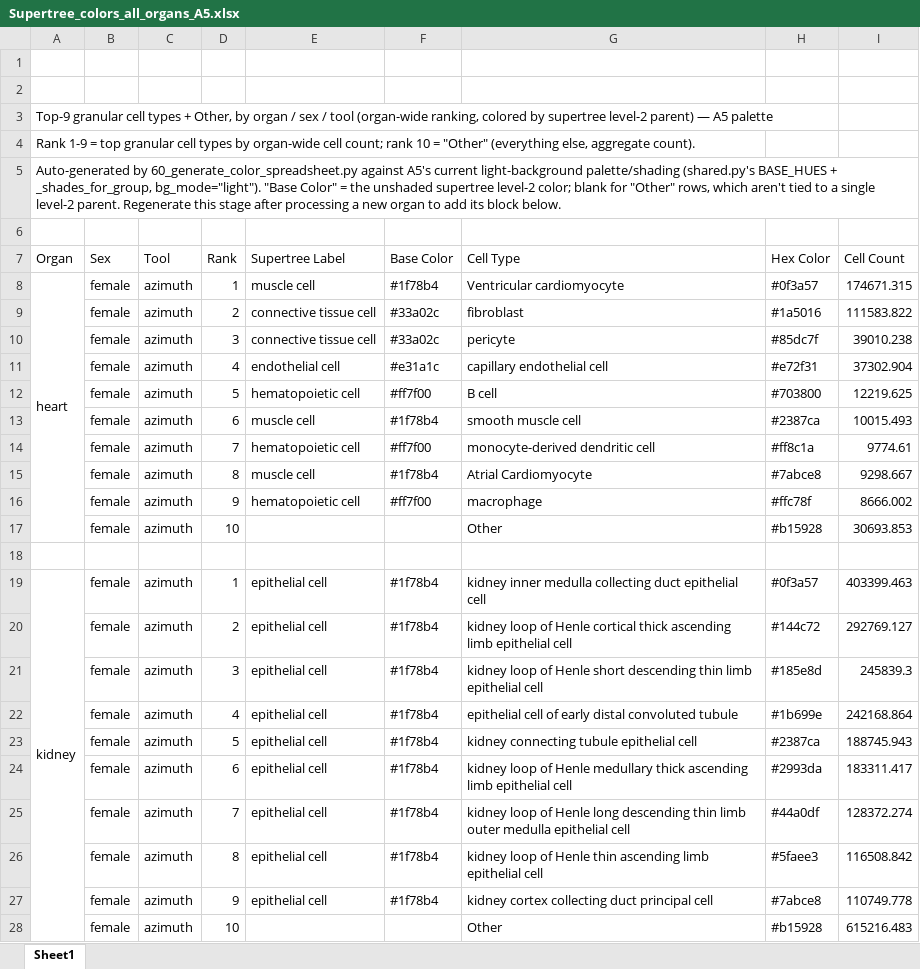
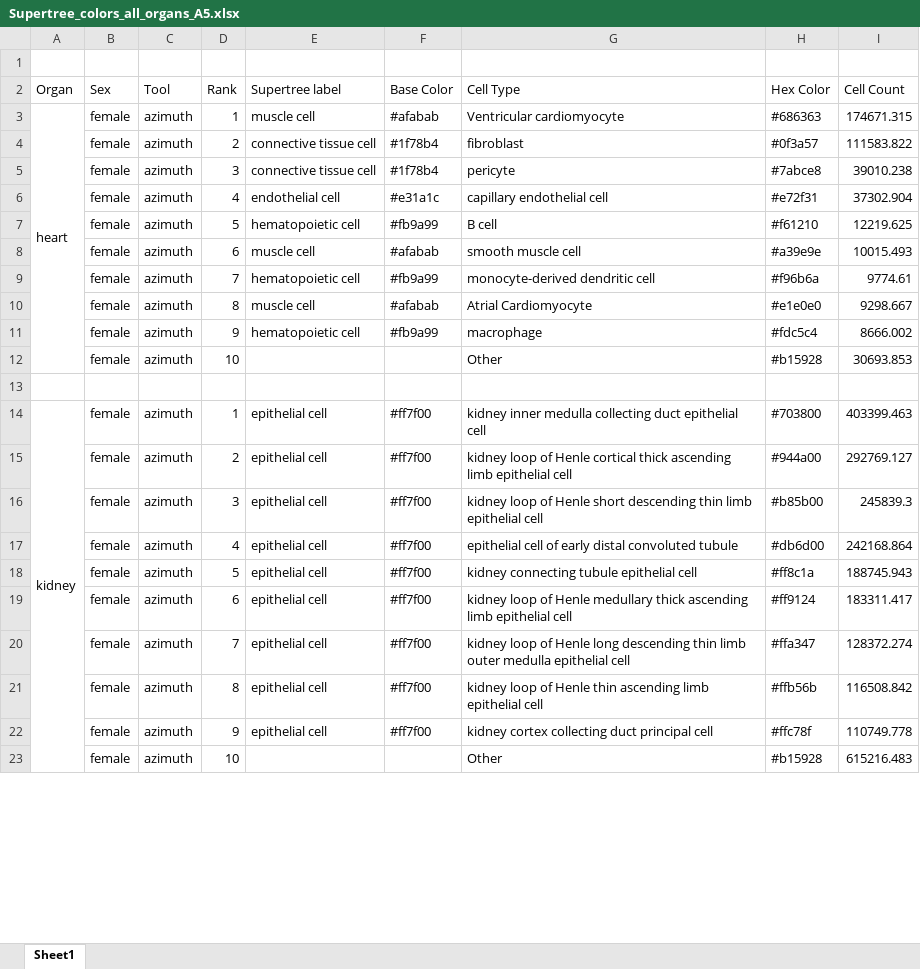
Before and after one commit to cns-iu/hra-organ-gallery-in-vr-preprocessing, an Excel workbook: preprocessing-r03-scoops/A5/outputs/Supertree_colors_all_organs_A5.xlsx, sheet Sheet1, drawn as a sheet; only a part is shown; values as stored, in another font and other column widths than the file's, no cell formats; removed rows and columns are numbered as before the commit, all else as after; the diff covers the shown part only; the diff names each change by its address in the sheet, - before the commit and + after, or states it on an @@ line.

Commit message:
Update color scheme for AS2 labels

```diff
--- a/preprocessing-r03-scoops/A5/outputs/Supertree_colors_all_organs_A5.xlsx (sheet Sheet1)
+++ b/preprocessing-r03-scoops/A5/outputs/Supertree_colors_all_organs_A5.xlsx (sheet Sheet1)
-row 2: (empty)
-row 3: Top-9 granular cell types + Other, by organ / sex / tool (organ-wide ranking, colored by supertree level-2 parent) — A5 palette
-row 4: Rank 1-9 = top granular cell types by organ-wide cell count; rank 10 = "Other" (everything else, aggregate count).
-row 5: Auto-generated by 60_generate_color_spreadsheet.py against A5's current light-background palette/shading (shared.py's BASE_HUES + _shades_for_group, bg_mode="light"). "Base Color" = the unshaded supertree level-2 color; blank for "Other" rows, which aren't tied to a single level-2 parent. Regenerate this stage after processing a new organ to add its block below.
-row 6: (empty)
-E2: Supertree Label
+E2: Supertree label
-F3 (Base Color): #1f78b4
+F3 (Base Color): #afabab
-H3 (Hex Color): #0f3a57
+H3 (Hex Color): #686363
-F4:F5 (Base Color): #33a02c
+F4:F5 (Base Color): #1f78b4
-H4 (Hex Color): #1a5016
+H4 (Hex Color): #0f3a57
-H5 (Hex Color): #85dc7f
+H5 (Hex Color): #7abce8
-F7 (Base Color): #ff7f00
+F7 (Base Color): #fb9a99
-H7 (Hex Color): #703800
+H7 (Hex Color): #f61210
-F8 (Base Color): #1f78b4
+F8 (Base Color): #afabab
-H8 (Hex Color): #2387ca
+H8 (Hex Color): #a39e9e
-F9 (Base Color): #ff7f00
+F9 (Base Color): #fb9a99
-H9 (Hex Color): #ff8c1a
+H9 (Hex Color): #f96b6a
-F10 (Base Color): #1f78b4
+F10 (Base Color): #afabab
-H10 (Hex Color): #7abce8
+H10 (Hex Color): #e1e0e0
-F11 (Base Color): #ff7f00
+F11 (Base Color): #fb9a99
-H11 (Hex Color): #ffc78f
+H11 (Hex Color): #fdc5c4
-A19:A39 merged
+A14:A23 merged
-F14:F22 (Base Color): #1f78b4
+F14:F22 (Base Color): #ff7f00
-H14 (Hex Color): #0f3a57
+H14 (Hex Color): #703800
-H15 (Hex Color): #144c72
+H15 (Hex Color): #944a00
-H16 (Hex Color): #185e8d
+H16 (Hex Color): #b85b00
-H17 (Hex Color): #1b699e
+H17 (Hex Color): #db6d00
-H18 (Hex Color): #2387ca
+H18 (Hex Color): #ff8c1a
-H19 (Hex Color): #2993da
+H19 (Hex Color): #ff9124
-H20 (Hex Color): #44a0df
+H20 (Hex Color): #ffa347
-H21 (Hex Color): #5faee3
+H21 (Hex Color): #ffb56b
-H22 (Hex Color): #7abce8
+H22 (Hex Color): #ffc78f
```
Also changed, not shown: 19 edited cells and merged cells elsewhere in this sheet, cell formats, 25 other files.
